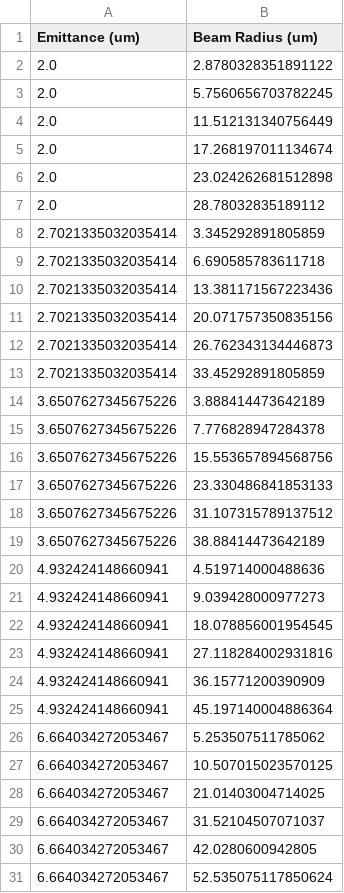
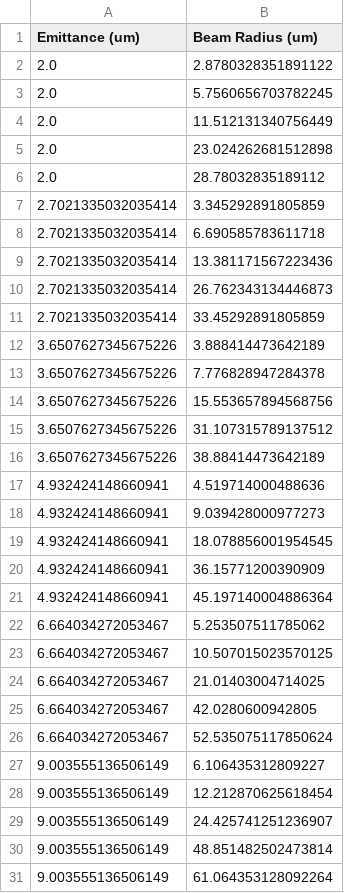
Before and after one commit to casiddle/mphys_sem2, a CSV file: Simulations/Beam_builder/emittance_and_beam_radius.csv, drawn as a sheet; only a part is shown; the shorter side is filled out with more unchanged rows; the diff covers the shown part only; the diff names each change by its address in the sheet, - before the commit and + after, or states it on an @@ line.

```diff
--- a/Simulations/Beam_builder/emittance_and_beam_radius.csv
+++ b/Simulations/Beam_builder/emittance_and_beam_radius.csv
-row 5: 2.0 | 17.268197011134674
-row 11: 2.7021335032035414 | 20.071757350835156
-row 17: 3.6507627345675226 | 23.330486841853133
-row 23: 4.932424148660941 | 27.118284002931816
-row 29: 6.664034272053467 | 31.52104507071037
```
Also changed, not shown: 5 removed rows elsewhere in this file, 1 other file.
